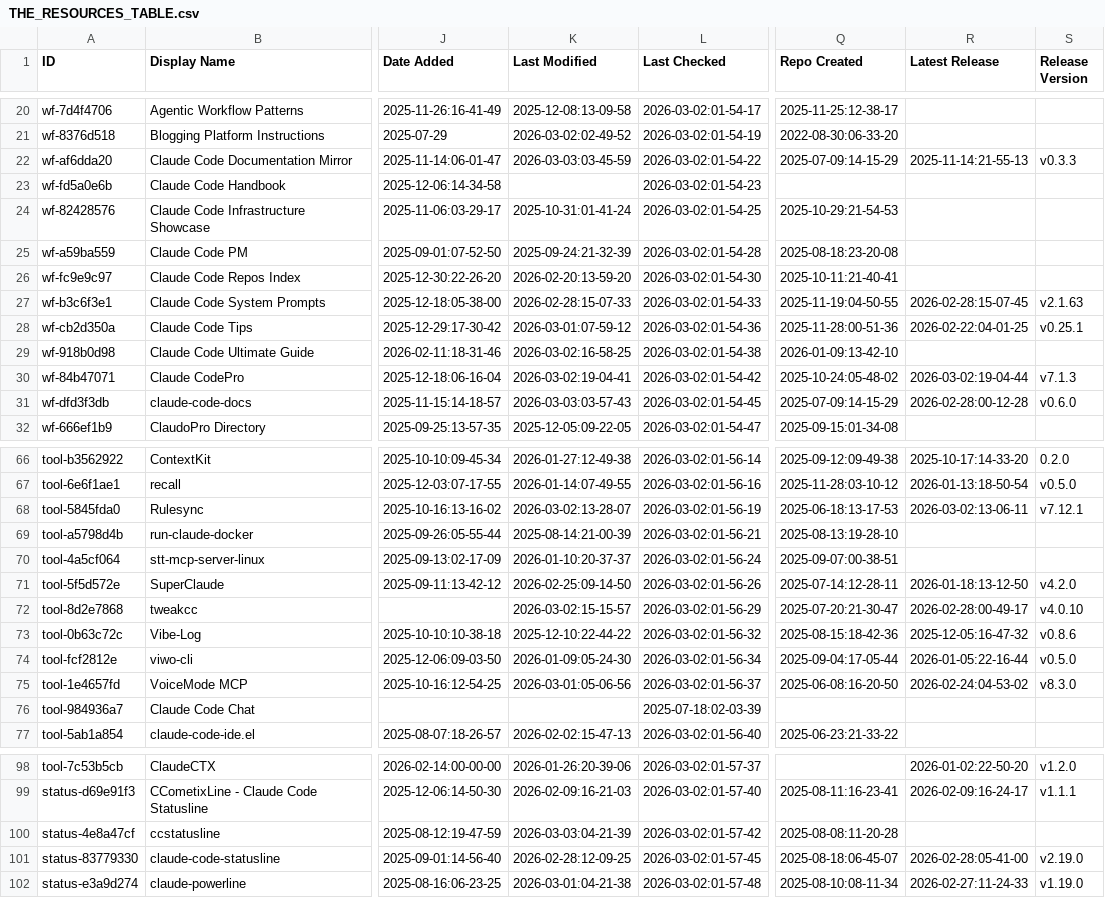
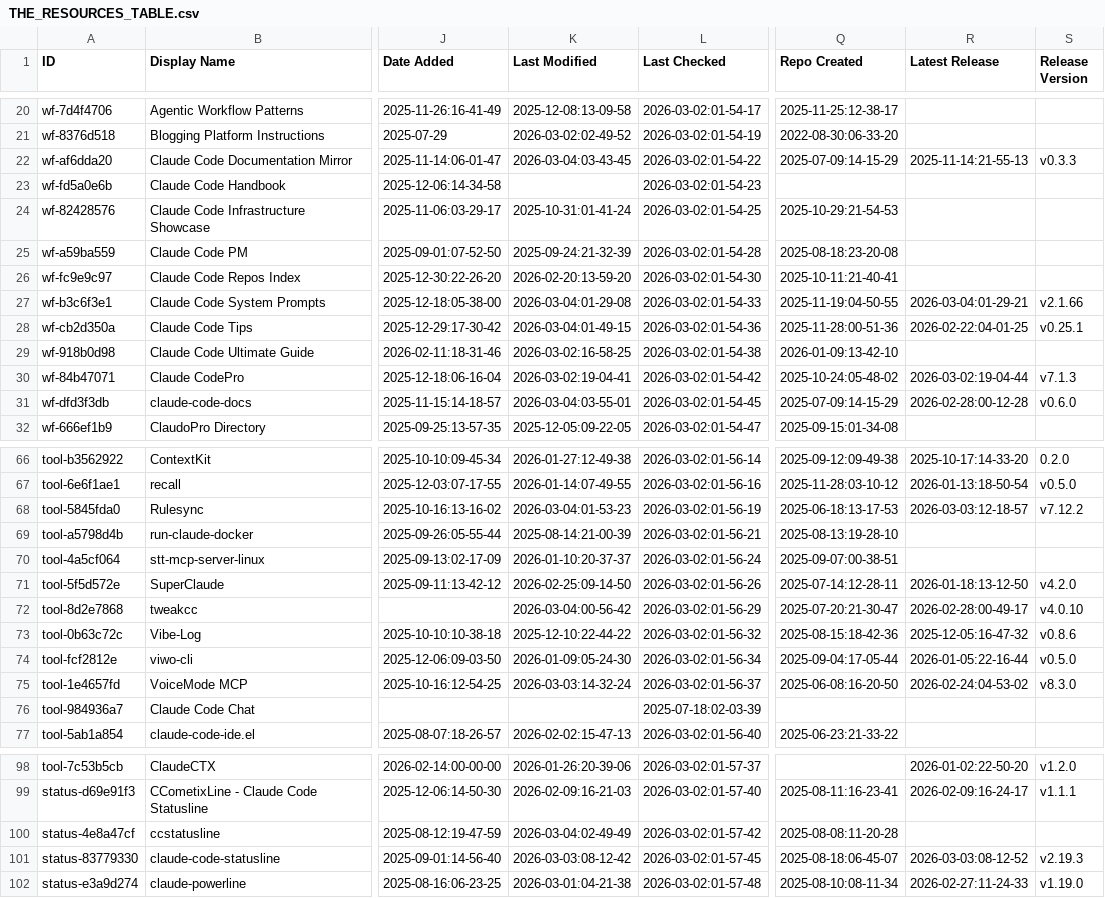
Before and after one commit to sitaramakrishna/awesome-claude-code, a CSV file: THE_RESOURCES_TABLE.csv, drawn as a sheet; only a part is shown, gaps mark what is left out; the diff covers the shown part only; the diff names each change by its address in the sheet, - before the commit and + after, or states it on an @@ line.

```diff
--- a/THE_RESOURCES_TABLE.csv
+++ b/THE_RESOURCES_TABLE.csv
-K22 (Last Modified): 2026-03-03:03-45-59
+K22 (Last Modified): 2026-03-04:03-43-45
-K27 (Last Modified): 2026-02-28:15-07-33
+K27 (Last Modified): 2026-03-04:01-29-08
-R27 (Latest Release): 2026-02-28:15-07-45
+R27 (Latest Release): 2026-03-04:01-29-21
-S27 (Release Version): v2.1.63
+S27 (Release Version): v2.1.66
-K28 (Last Modified): 2026-03-01:07-59-12
+K28 (Last Modified): 2026-03-04:01-49-15
-K31 (Last Modified): 2026-03-03:03-57-43
+K31 (Last Modified): 2026-03-04:03-55-01
-K68 (Last Modified): 2026-03-02:13-28-07
+K68 (Last Modified): 2026-03-04:01-53-23
-R68 (Latest Release): 2026-03-02:13-06-11
+R68 (Latest Release): 2026-03-03:12-18-57
-S68 (Release Version): v7.12.1
+S68 (Release Version): v7.12.2
-K72 (Last Modified): 2026-03-02:15-15-57
+K72 (Last Modified): 2026-03-04:00-56-42
-K75 (Last Modified): 2026-03-01:05-06-56
+K75 (Last Modified): 2026-03-03:14-32-24
-K100 (Last Modified): 2026-03-03:04-21-39
+K100 (Last Modified): 2026-03-04:02-49-49
-K101 (Last Modified): 2026-02-28:12-09-25
+K101 (Last Modified): 2026-03-03:08-12-42
-R101 (Latest Release): 2026-02-28:05-41-00
+R101 (Latest Release): 2026-03-03:08-12-52
-S101 (Release Version): v2.19.0
+S101 (Release Version): v2.19.3
```
Also changed, not shown: 33 edited cells elsewhere in this file.
